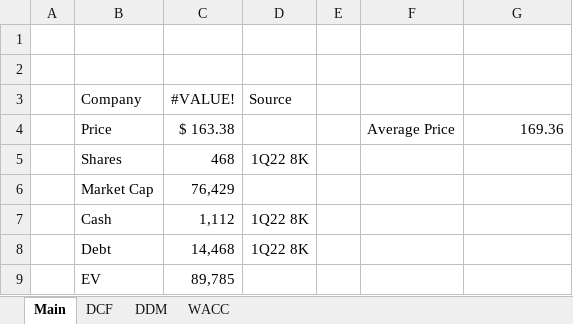
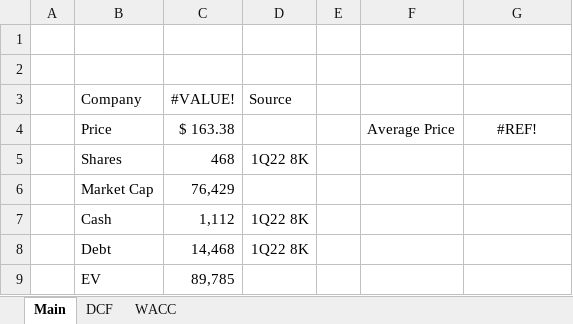
Before and after one commit to billysheldon/financialmodels, an Excel workbook: TGT.xlsx, sheet Main, drawn as a sheet; values as stored, in another font and other column widths than the file's, no borders; 1 other sheet too large or unreadable and not compared; the diff names each change by its address in the sheet, - before the commit and + after, or states it on an @@ line.

```diff
--- a/TGT.xlsx (sheet Main)
+++ b/TGT.xlsx (sheet Main)
-sheet tab: DDM
-G4: 169.36
+G4: #REF!
-G4 alignment: right
+G4 alignment: center
```
